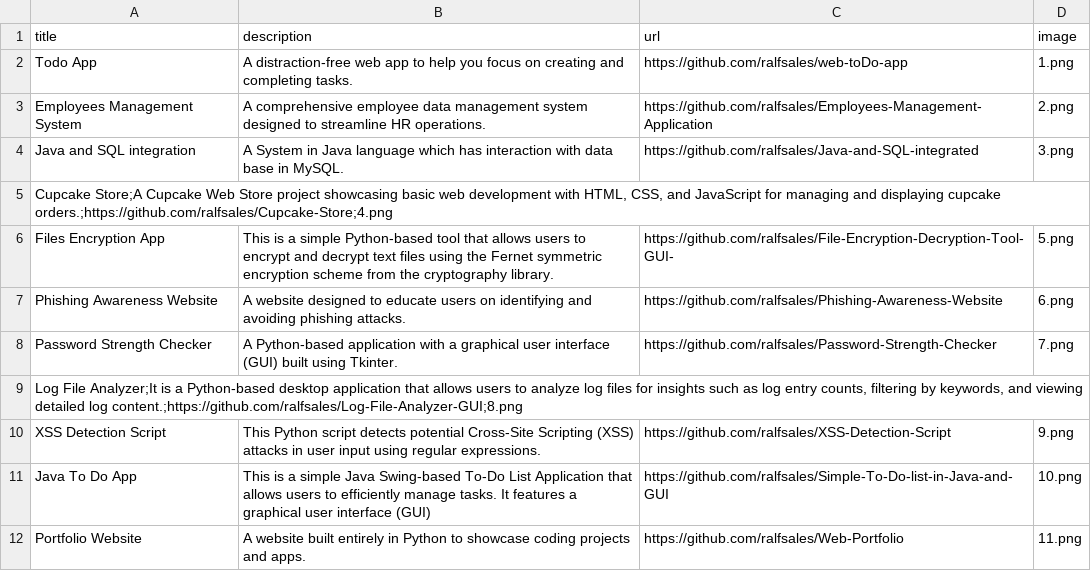
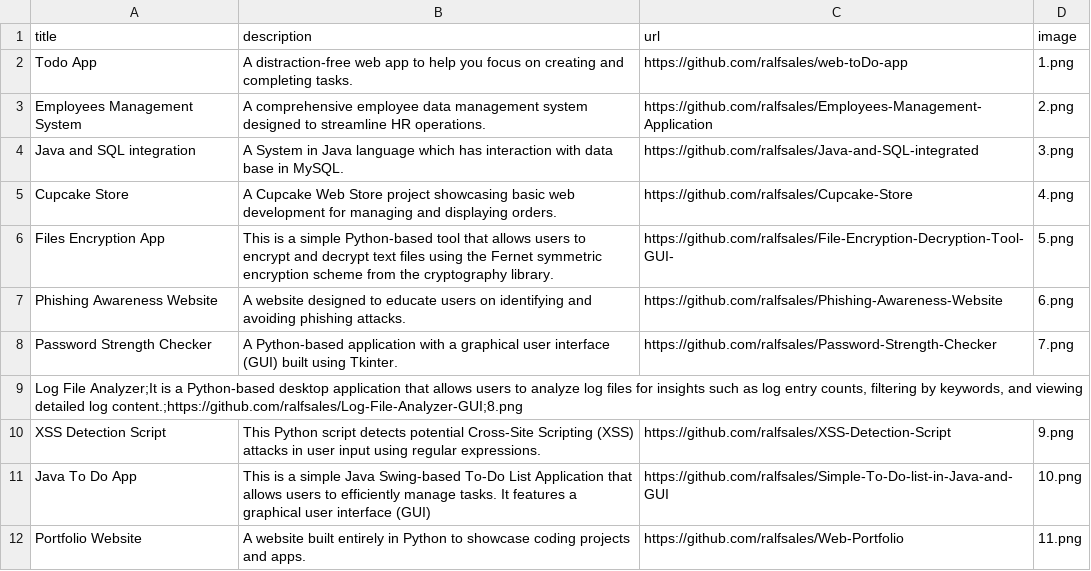
Before and after one commit to ralfsales/Web-Portfolio, a CSV file: data.csv, drawn as a sheet.

Commit message:
Update on database file

```diff
--- a/data.csv
+++ b/data.csv
@@ -4,3 +4,3 @@ Employees Management System;A comprehensive employee data management system desi
 Java and SQL integration;A System in Java language which has interaction with data base in MySQL.;https://github.com/ralfsales/Java-and-SQL-integrated;3.png
-"Cupcake Store;A Cupcake Web Store project showcasing basic web development with HTML, CSS, and JavaScript for managing and displaying cupcake orders.;https://github.com/ralfsales/Cupcake-Store;4.png"
+Cupcake Store;A Cupcake Web Store project showcasing basic web development for managing and displaying orders.;https://github.com/ralfsales/Cupcake-Store;4.png
 Files Encryption App;This is a simple Python-based tool that allows users to encrypt and decrypt text files using the Fernet symmetric encryption scheme from the cryptography library.;https://github.com/ralfsales/File-Encryption-Decryption-Tool-GUI-;5.png
```
